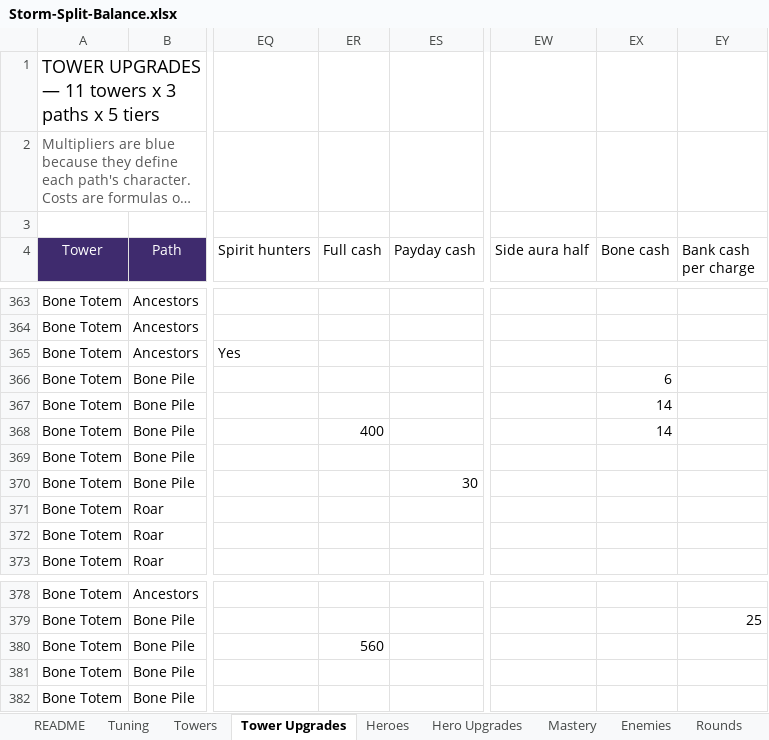
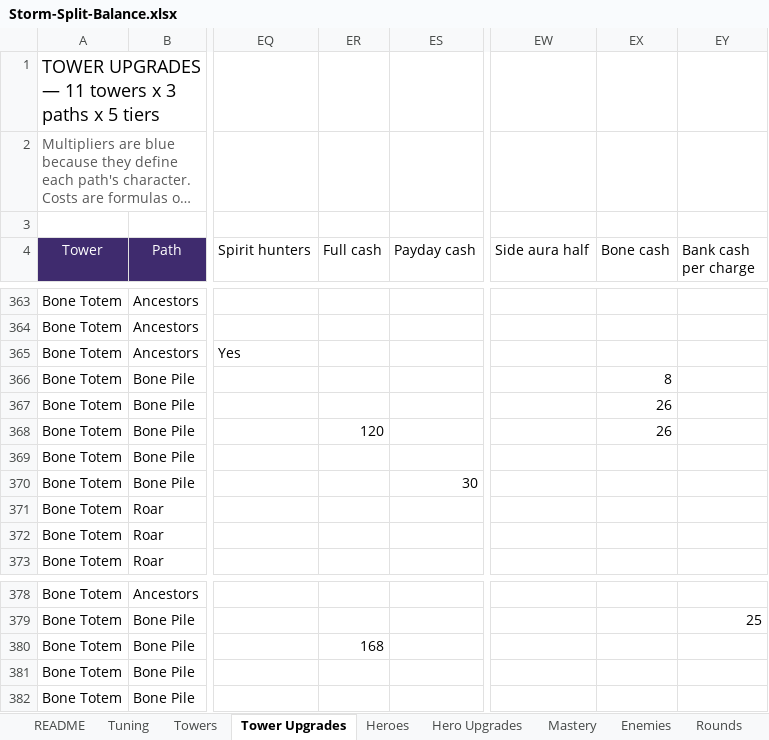
Before and after one commit to BigJover/storm-split, an Excel workbook: Storm-Split-Balance.xlsx, sheet Tower Upgrades, drawn as a sheet; only a part is shown, gaps mark what is left out; long unchanged cells end in …; values as stored, in another font and other column widths than the file's, no borders; the diff names each change by its address in the sheet, - before the commit and + after, or states it on an @@ line.

```diff
--- a/Storm-Split-Balance.xlsx (sheet Tower Upgrades)
+++ b/Storm-Split-Balance.xlsx (sheet Tower Upgrades)
-EX366 (Bone cash): 6
+EX366 (Bone cash): 8
-EX367:EX368 (Bone cash): 14
+EX367:EX368 (Bone cash): 26
-ER368 (Full cash): 400
+ER368 (Full cash): 120
-ER380 (Full cash): 560
+ER380 (Full cash): 168
```
Also changed, not shown: sheet Tuning, sheet Towers, 7 other files.
